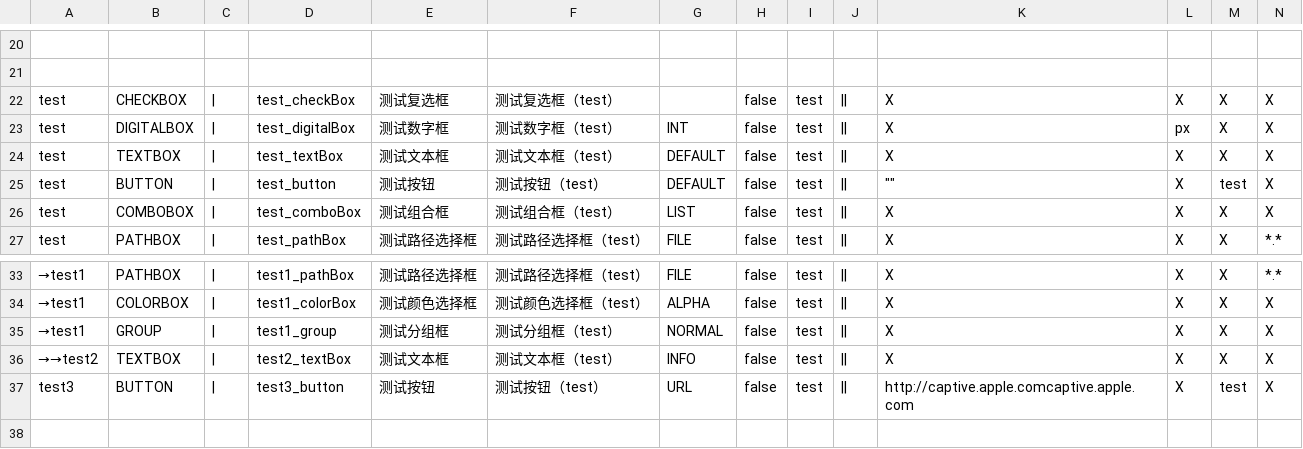
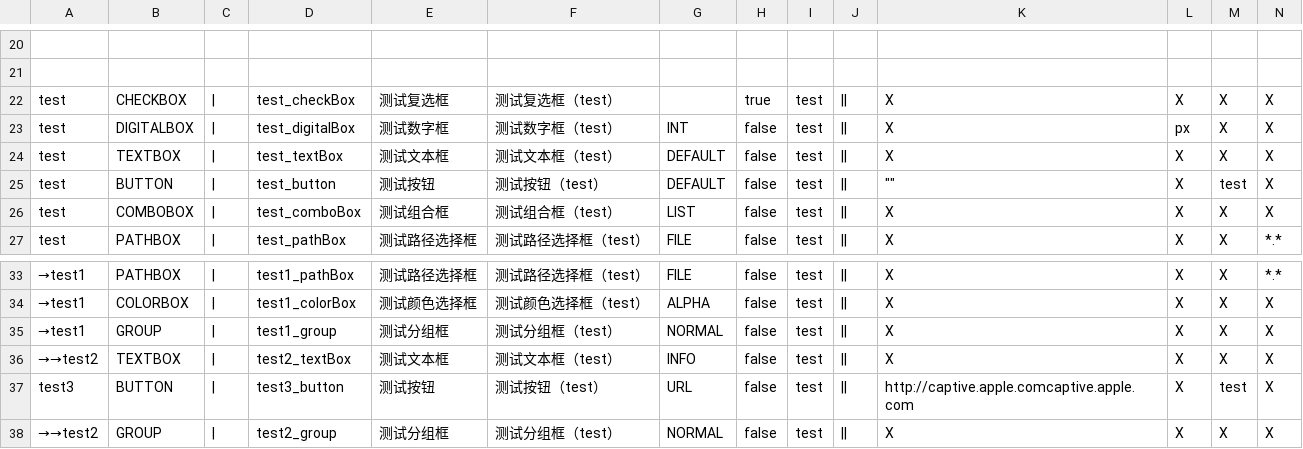
Before and after one commit to lanyangyin/obs-python-framework, a CSV file: obsScriptFramework/src/data/widgetData.csv, drawn as a sheet; only a part is shown, gaps mark what is left out; rows hold the shown columns only; the diff names each change by its address in the sheet, - before the commit and + after, or states it on an @@ line.

```diff
--- a/obsScriptFramework/src/data/widgetData.csv
+++ b/obsScriptFramework/src/data/widgetData.csv
-H22: false
+H22: true
+row 38: →→test2 | GROUP | | | test2_group | 测试分组框 | 测试分组框（test） | NORMAL | false | test | || | X | X | X | X
```
Also changed, not shown: 8 other files.
